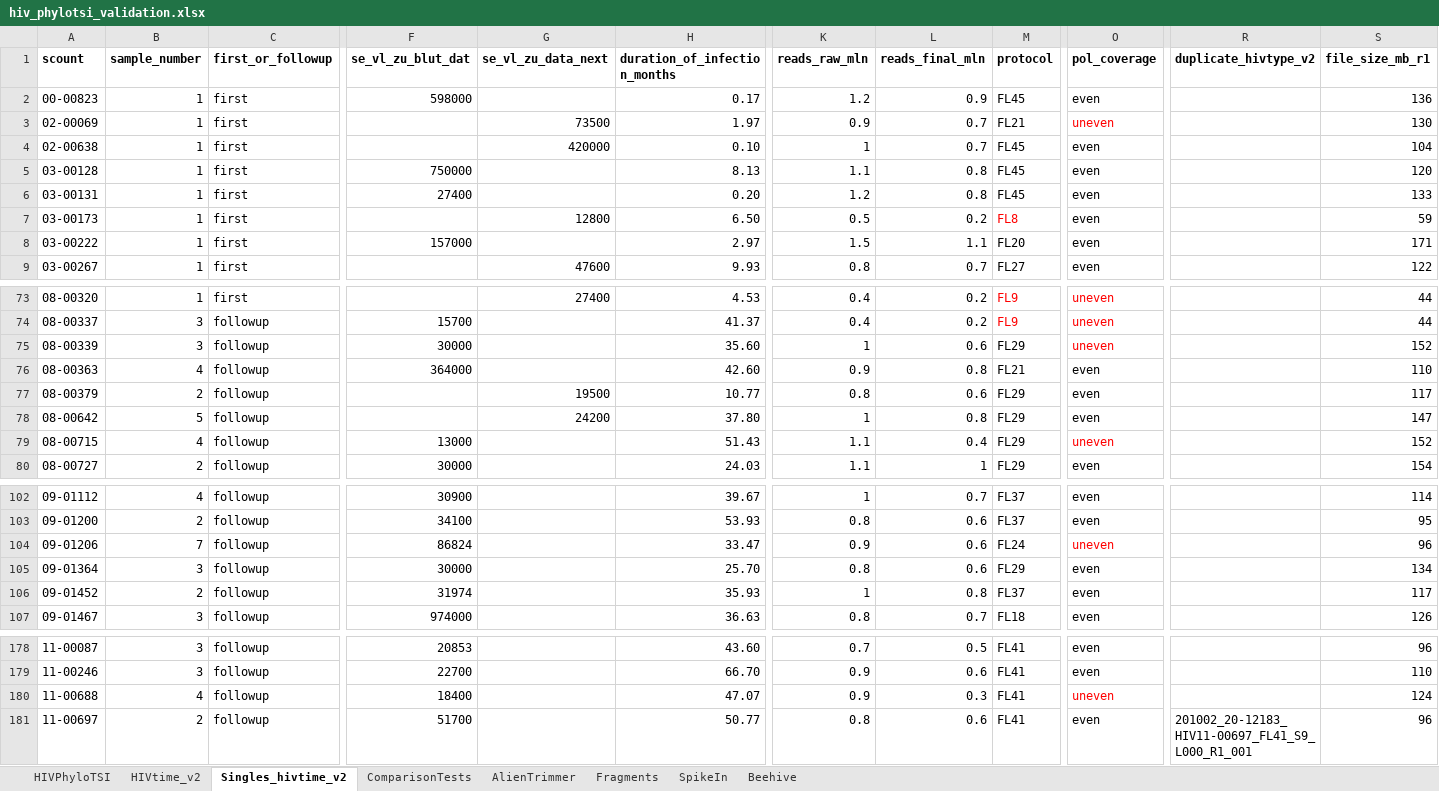
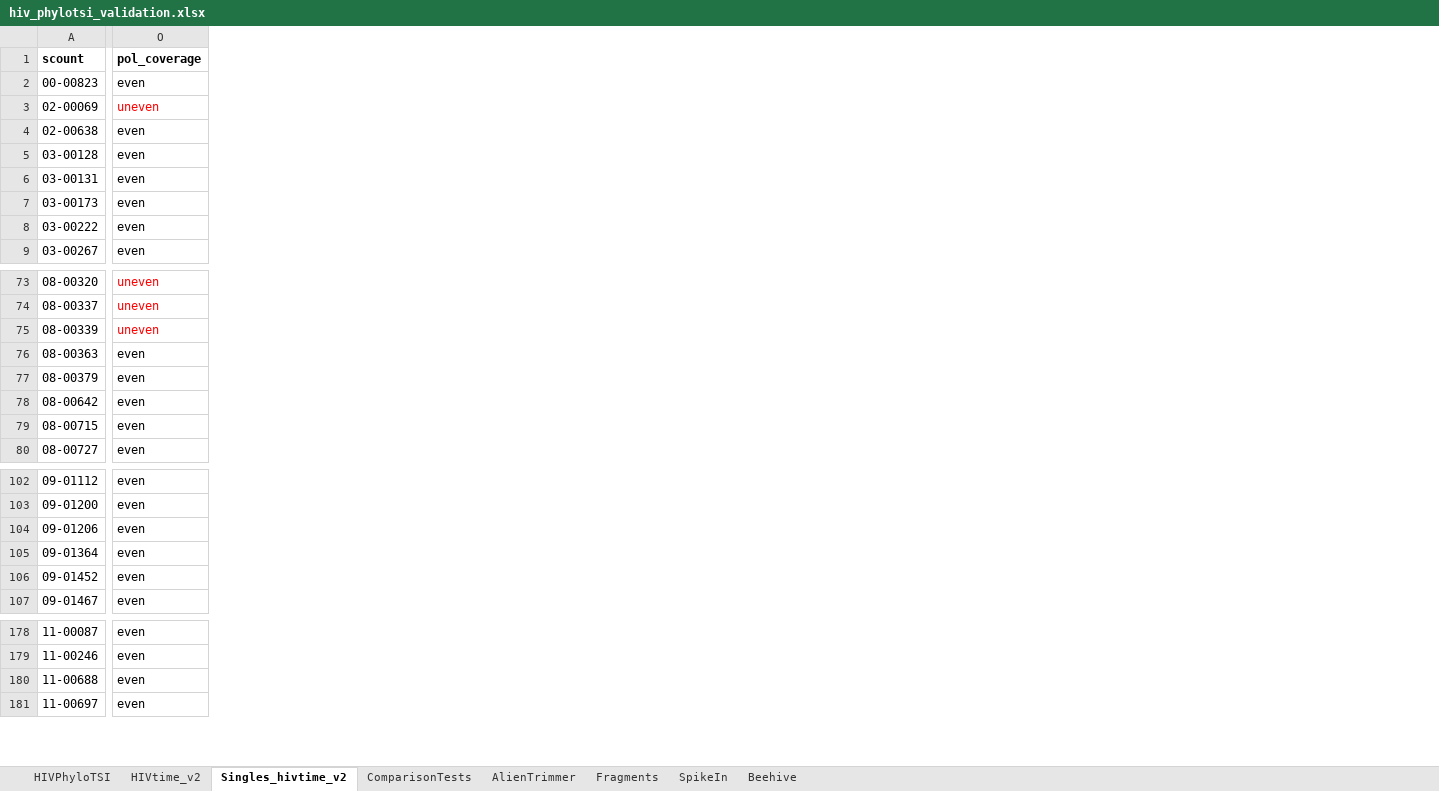
Before and after one commit to vera-rykalina/rki_tsi_retraining, an Excel workbook: scripts/tsi_R/data/hiv_phylotsi_validation.xlsx, sheet Singles_hivtime_v2, drawn as a sheet; only a part is shown, gaps mark what is left out; values as stored, in another font and other column widths than the file's, no borders; table styles not drawn; the diff covers the shown part only; the diff names each change by its address in the sheet, - before the commit and + after, or states it on an @@ line.

```diff
--- a/scripts/tsi_R/data/hiv_phylotsi_validation.xlsx (sheet Singles_hivtime_v2)
+++ b/scripts/tsi_R/data/hiv_phylotsi_validation.xlsx (sheet Singles_hivtime_v2)
@@ column B (sample_number) hidden, rows 2-9: all 1; rows 73-80: 1 | 3 | 3 | 4 | 2 | 5 | 4 | 2; rows 102-107: 4 | 2 | 7 | 3 | 2 | 3; rows 178-181: 3 | 3 | 4 | 2 @@
@@ column C (first_or_followup) hidden, rows 2-9: all first; rows 73-80: first | followup | followup | followup | followup | followup | followup | followup; rows 102-107: all followup; rows 178-181: all followup @@
@@ column F (se_vl_zu_blut_dat) hidden, rows 2-8: 598000 |  |  | 750000 | 27400 |  | 157000; rows 74-80: 15700 | 30000 | 364000 |  |  | 13000 | 30000; rows 102-107: 30900 | 34100 | 86824 | 30000 | 31974 | 974000; rows 178-181: 20853 | 22700 | 18400 | 51700 @@
@@ column G (se_vl_zu_data_next) hidden, rows 3-9: 73500 | 420000 |  |  | 12800 |  | 47600; rows 73-78: 27400 |  |  |  | 19500 | 24200 @@
@@ column H (duration_of_infection_months) hidden, rows 2-9: 0.17 | 1.97 | 0.10 | 8.13 | 0.20 | 6.50 | 2.97 | 9.93; rows 73-80: 4.53 | 41.37 | 35.60 | 42.60 | 10.77 | 37.80 | 51.43 | 24.03; rows 102-107: 39.67 | 53.93 | 33.47 | 25.70 | 35.93 | 36.63; rows 178-181: 43.60 | 66.70 | 47.07 | 50.77 @@
@@ column K (reads_raw_mln) hidden, rows 2-9: 1.2 | 0.9 | 1 | 1.1 | 1.2 | 0.5 | 1.5 | 0.8; rows 73-80: 0.4 | 0.4 | 1 | 0.9 | 0.8 | 1 | 1.1 | 1.1; rows 102-107: 1 | 0.8 | 0.9 | 0.8 | 1 | 0.8; rows 178-181: 0.7 | 0.9 | 0.9 | 0.8 @@
@@ column L (reads_final_mln) hidden, rows 2-9: 0.9 | 0.7 | 0.7 | 0.8 | 0.8 | 0.2 | 1.1 | 0.7; rows 73-80: 0.2 | 0.2 | 0.6 | 0.8 | 0.6 | 0.8 | 0.4 | 1; rows 102-107: 0.7 | 0.6 | 0.6 | 0.6 | 0.8 | 0.7; rows 178-181: 0.5 | 0.6 | 0.3 | 0.6 @@
@@ column M (protocol) hidden, rows 2-9: FL45 | FL21 | FL45 | FL45 | FL45 | FL8 | FL20 | FL27; rows 73-80: FL9 | FL9 | FL29 | FL21 | FL29 | FL29 | FL29 | FL29; rows 102-107: FL37 | FL37 | FL24 | FL29 | FL37 | FL18; rows 178-181: all FL41 @@
@@ column R (duplicate_hivtype_v2) hidden, row 181: 201002_20-12183_HIV11-00697_FL41_S9_L000_R1_001 @@
@@ column S (file_size_mb_r1) hidden, rows 2-9: 136 | 130 | 104 | 120 | 133 | 59 | 171 | 122; rows 73-80: 44 | 44 | 152 | 110 | 117 | 147 | 152 | 154; rows 102-107: 114 | 95 | 96 | 134 | 117 | 126; rows 178-181: 96 | 110 | 124 | 96 @@
-O79 (pol_coverage): uneven
+O79 (pol_coverage): even
-O79 text colour: #FF0000
+O79 text colour: black
-O104 (pol_coverage): uneven
+O104 (pol_coverage): even
-O104 text colour: #FF0000
+O104 text colour: black
-O180 (pol_coverage): uneven
+O180 (pol_coverage): even
-O180 text colour: #FF0000
+O180 text colour: black
```
Also changed, not shown: 4 removed columns, 7 edited cells and cell formats elsewhere in this sheet, sheet Beehive, 5 other files.
